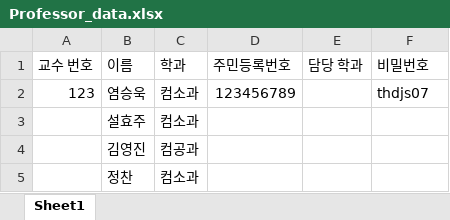
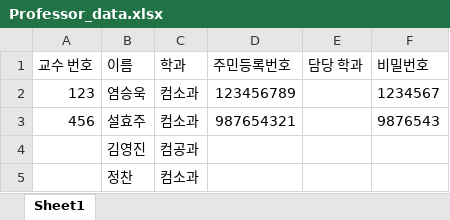
Before and after one commit to Brightyum/UniversityInformationSystem, an Excel workbook: Professor_data.xlsx, sheet Sheet1, drawn as a sheet; values as stored, in another font and other column widths than the file's, no borders; the diff names each change by its address in the sheet, - before the commit and + after, or states it on an @@ line.

```diff
--- a/Professor_data.xlsx (sheet Sheet1)
+++ b/Professor_data.xlsx (sheet Sheet1)
-F2 (비밀번호): thdjs07
+F2 (비밀번호): 1234567
-A3 (교수 번호): (empty)
+A3 (교수 번호): 456
-D3 (주민등록번호): (empty)
+D3 (주민등록번호): 987654321
-F3 (비밀번호): (empty)
+F3 (비밀번호): 9876543
```
Also changed, not shown: Student_data.xlsx, 3 other files.
